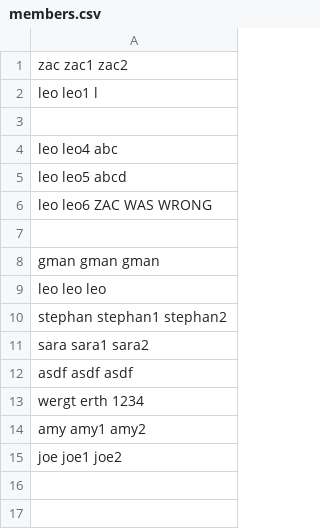
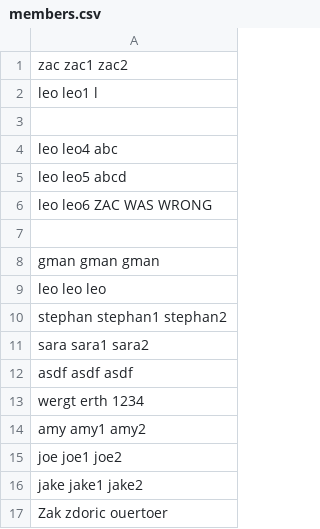
Before and after one commit to leothomas/Comp206A4, a CSV file: cgi-bin/members.csv, drawn as a sheet.

```diff
--- a/cgi-bin/members.csv
+++ b/cgi-bin/members.csv
@@ -15 +15,3 @@ amy amy1 amy2
 joe joe1 joe2
+jake jake1 jake2
+Zak zdoric ouertoer
```
Also changed, not shown: 4 other files.
